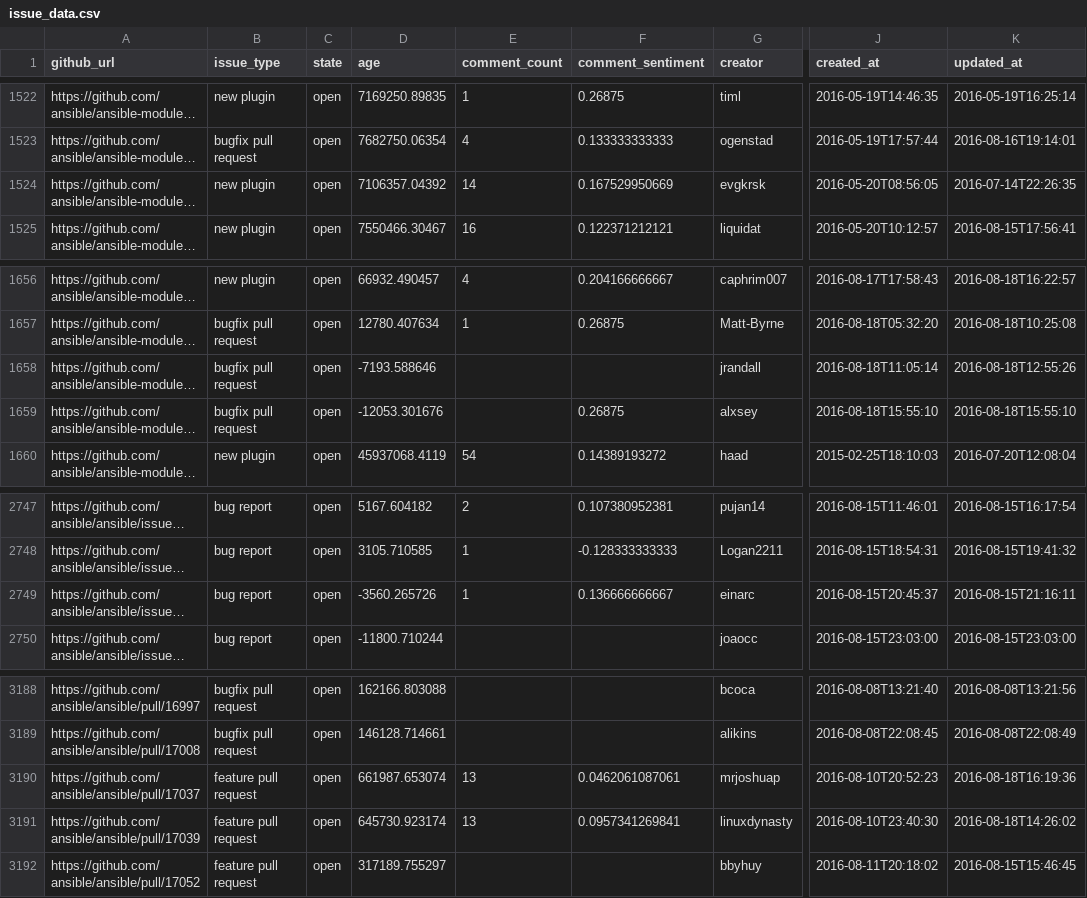
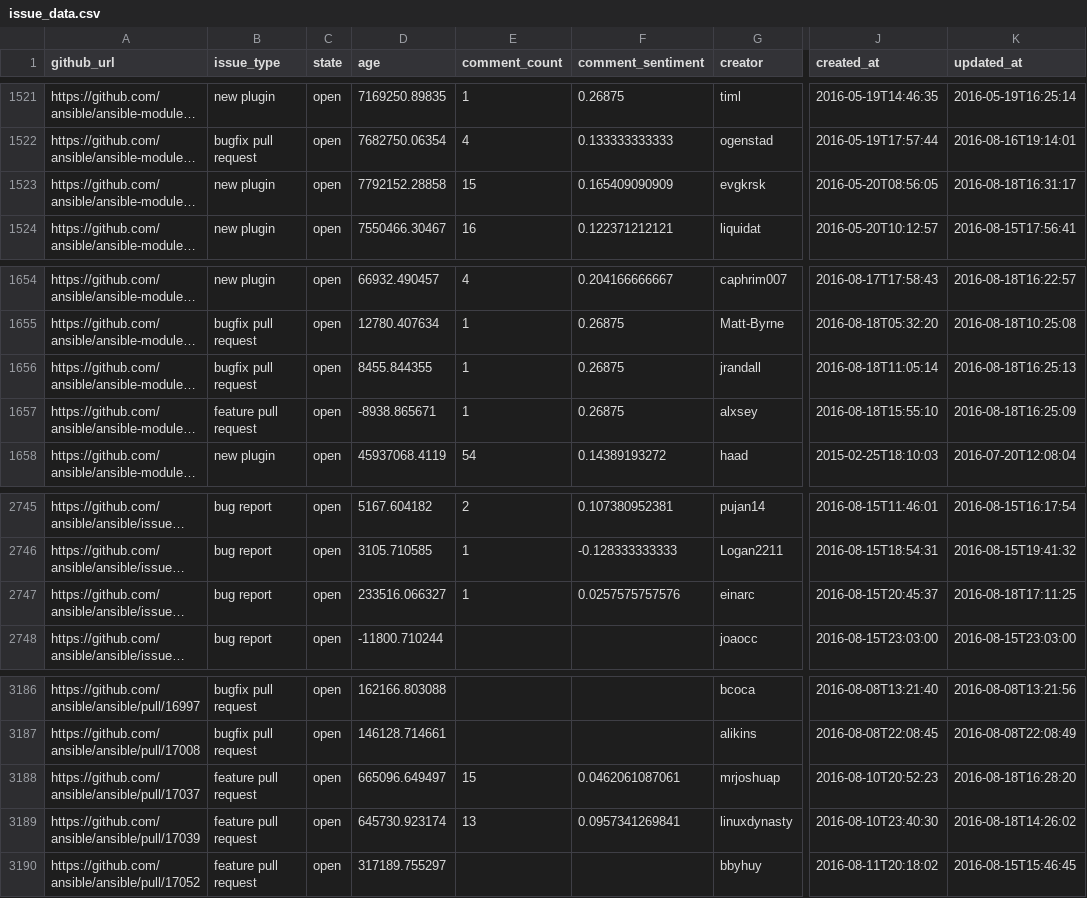
Before and after one commit to jctanner/jctanner.github.io, a CSV file: ansible/open/issue_data.csv, drawn as a sheet; only a part is shown, gaps mark what is left out; long unchanged cells end in …; addresses are those after the commit; the diff covers the shown part only; the diff names each change by its address in the sheet, - before the commit and + after, or states it on an @@ line.

```diff
--- a/ansible/open/issue_data.csv
+++ b/ansible/open/issue_data.csv
-D1523 (age): 7106357.04392
+D1523 (age): 7792152.28858
-E1523 (comment_count): 14
+E1523 (comment_count): 15
-F1523 (comment_sentiment): 0.167529950669
+F1523 (comment_sentiment): 0.165409090909
-K1523 (updated_at): 2016-07-14T22:26:35
+K1523 (updated_at): 2016-08-18T16:31:17
-D1656 (age): -7193.588646
+D1656 (age): 8455.844355
-E1656:E1657 (comment_count): (empty)
+E1656:E1657 (comment_count): 1
-F1656 (comment_sentiment): (empty)
+F1656 (comment_sentiment): 0.26875
-K1656 (updated_at): 2016-08-18T12:55:26
+K1656 (updated_at): 2016-08-18T16:25:13
-B1657 (issue_type): bugfix pull request
+B1657 (issue_type): feature pull request
-D1657 (age): -12053.301676
+D1657 (age): -8938.865671
-K1657 (updated_at): 2016-08-18T15:55:10
+K1657 (updated_at): 2016-08-18T16:25:09
-D2747 (age): -3560.265726
+D2747 (age): 233516.066327
-F2747 (comment_sentiment): 0.136666666667
+F2747 (comment_sentiment): 0.0257575757576
-K2747 (updated_at): 2016-08-15T21:16:11
+K2747 (updated_at): 2016-08-18T17:11:25
-D3188 (age): 661987.653074
+D3188 (age): 665096.649497
-E3188 (comment_count): 13
+E3188 (comment_count): 15
-K3188 (updated_at): 2016-08-18T16:19:36
+K3188 (updated_at): 2016-08-18T16:28:20
```
Also changed, not shown: 2 removed rows and 24 edited cells elsewhere in this file, ansible/stats/repostats.csv, 16 other files.
